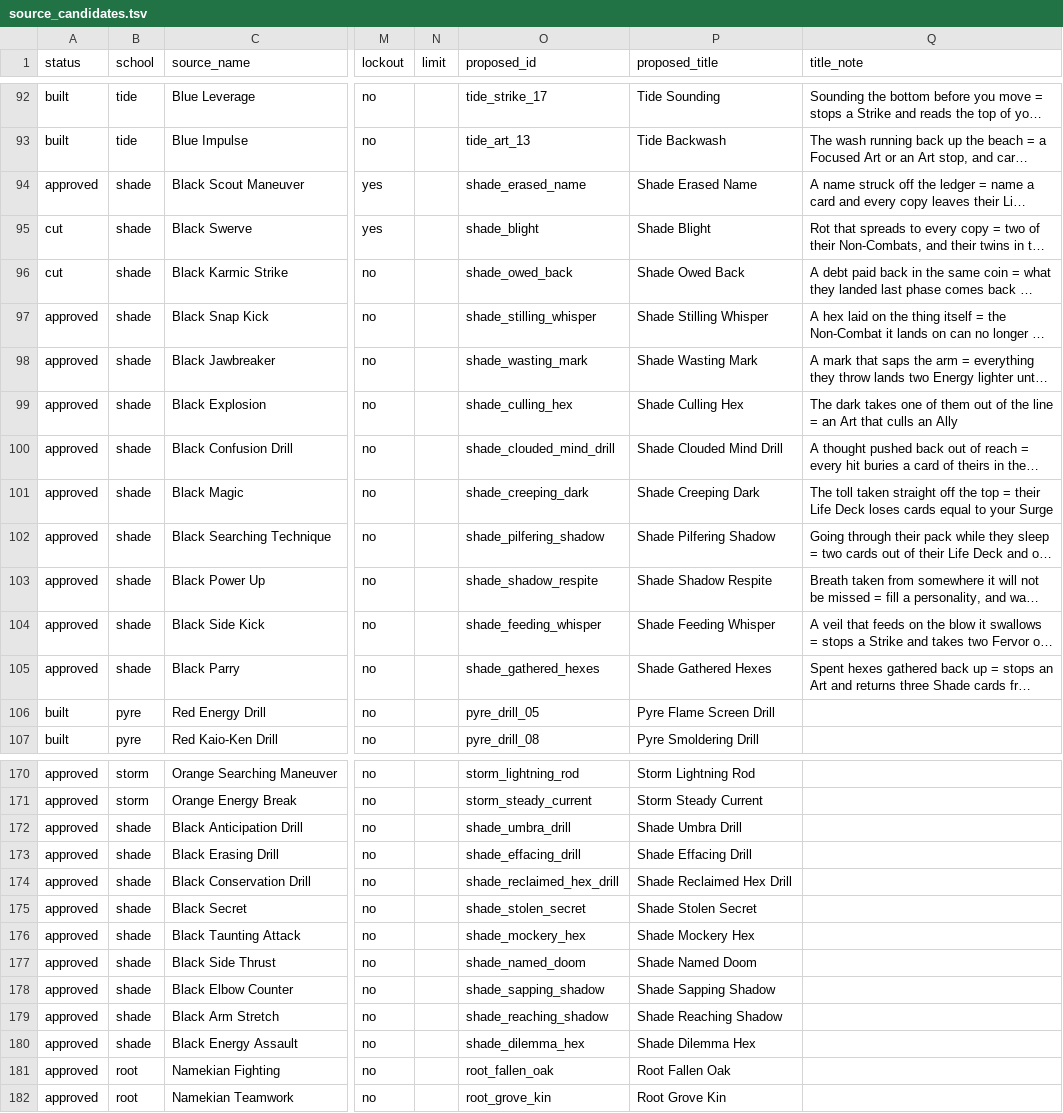
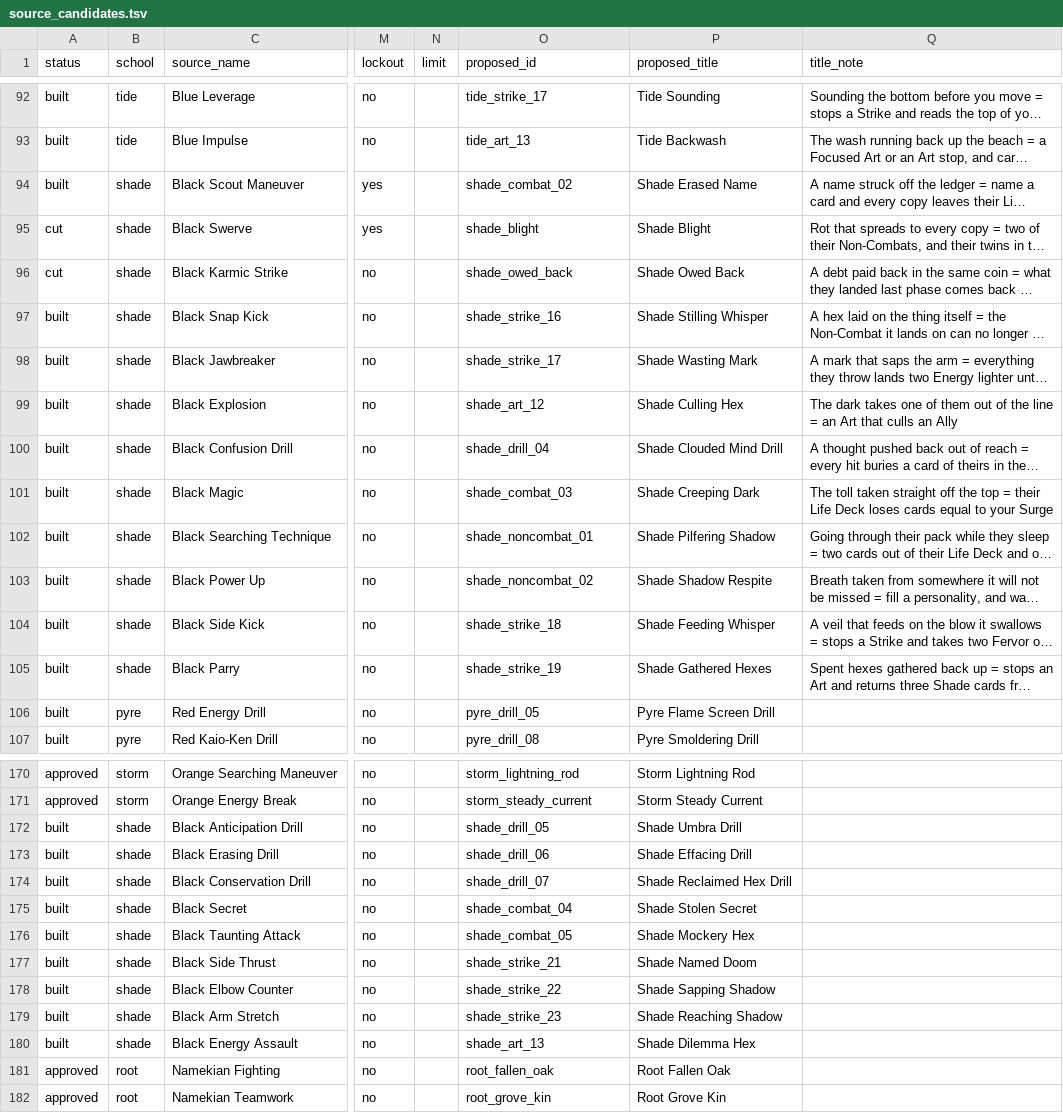
Before and after one commit to Fenyn/Gamestorming, a TSV file: zenith/tools/source_candidates.tsv, drawn as a sheet; only a part is shown, gaps mark what is left out; long unchanged cells end in …; the diff covers the shown part only; the diff names each change by its address in the sheet, - before the commit and + after, or states it on an @@ line.

Commit message:
shade update

```diff
--- a/zenith/tools/source_candidates.tsv
+++ b/zenith/tools/source_candidates.tsv
-A94 (status): approved
+A94 (status): built
-O94 (proposed_id): shade_erased_name
+O94 (proposed_id): shade_combat_02
-A97:A105 (status): approved
+A97:A105 (status): built
-O97 (proposed_id): shade_stilling_whisper
+O97 (proposed_id): shade_strike_16
-O98 (proposed_id): shade_wasting_mark
+O98 (proposed_id): shade_strike_17
-O99 (proposed_id): shade_culling_hex
+O99 (proposed_id): shade_art_12
-O100 (proposed_id): shade_clouded_mind_drill
+O100 (proposed_id): shade_drill_04
-O101 (proposed_id): shade_creeping_dark
+O101 (proposed_id): shade_combat_03
-O102 (proposed_id): shade_pilfering_shadow
+O102 (proposed_id): shade_noncombat_01
-O103 (proposed_id): shade_shadow_respite
+O103 (proposed_id): shade_noncombat_02
-O104 (proposed_id): shade_feeding_whisper
+O104 (proposed_id): shade_strike_18
-O105 (proposed_id): shade_gathered_hexes
+O105 (proposed_id): shade_strike_19
-A172:A180 (status): approved
+A172:A180 (status): built
-O172 (proposed_id): shade_umbra_drill
+O172 (proposed_id): shade_drill_05
-O173 (proposed_id): shade_effacing_drill
+O173 (proposed_id): shade_drill_06
-O174 (proposed_id): shade_reclaimed_hex_drill
+O174 (proposed_id): shade_drill_07
-O175 (proposed_id): shade_stolen_secret
+O175 (proposed_id): shade_combat_04
-O176 (proposed_id): shade_mockery_hex
+O176 (proposed_id): shade_combat_05
-O177 (proposed_id): shade_named_doom
+O177 (proposed_id): shade_strike_21
-O178 (proposed_id): shade_sapping_shadow
+O178 (proposed_id): shade_strike_22
-O179 (proposed_id): shade_reaching_shadow
+O179 (proposed_id): shade_strike_23
-O180 (proposed_id): shade_dilemma_hex
+O180 (proposed_id): shade_art_13
```
Also changed, not shown: 8 edited cells elsewhere in this file, 26 other files.
